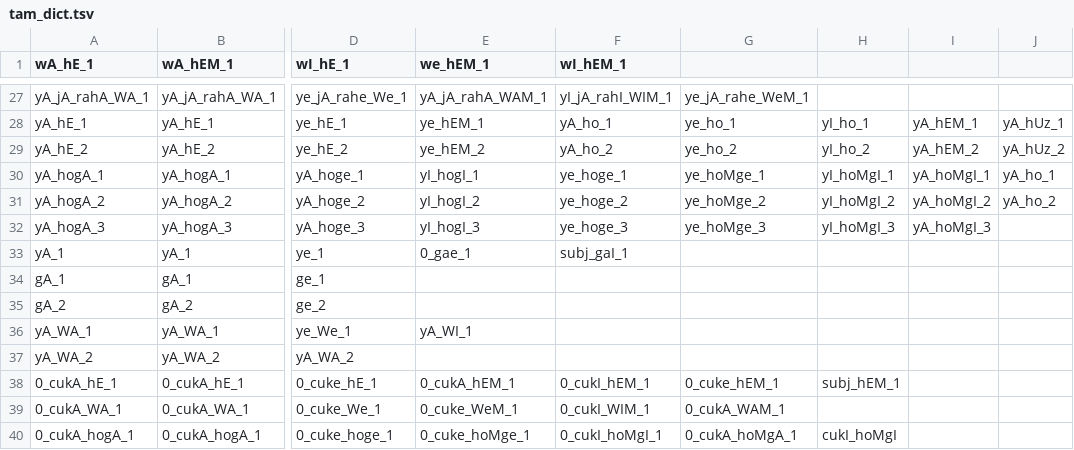
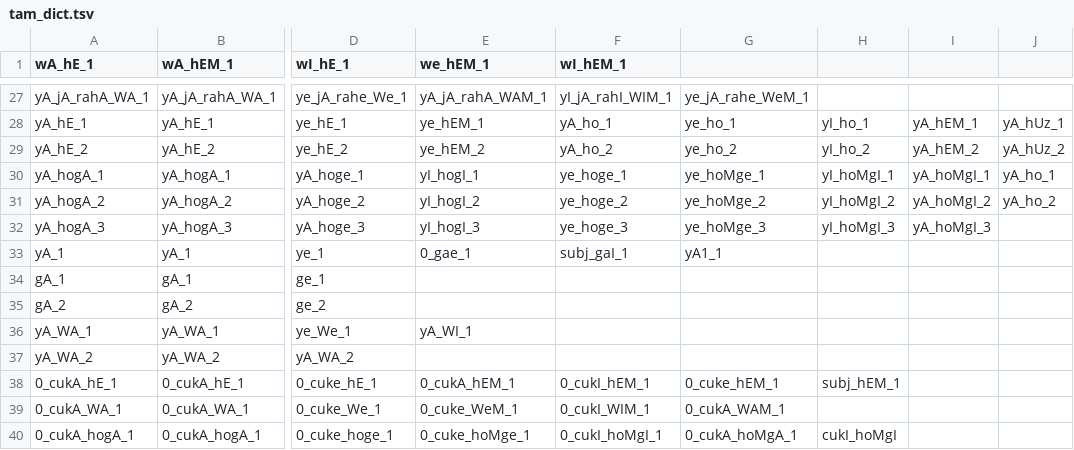
Before and after one commit to riyatomar/usrBuilder, a TSV file: constants/tam_dict.tsv, drawn as a sheet; only a part is shown, gaps mark what is left out; the diff names each change by its address in the sheet, - before the commit and + after, or states it on an @@ line.

```diff
--- a/constants/tam_dict.tsv
+++ b/constants/tam_dict.tsv
-G33: (empty)
+G33: yA1_1
```
Also changed, not shown: 4 other files.
